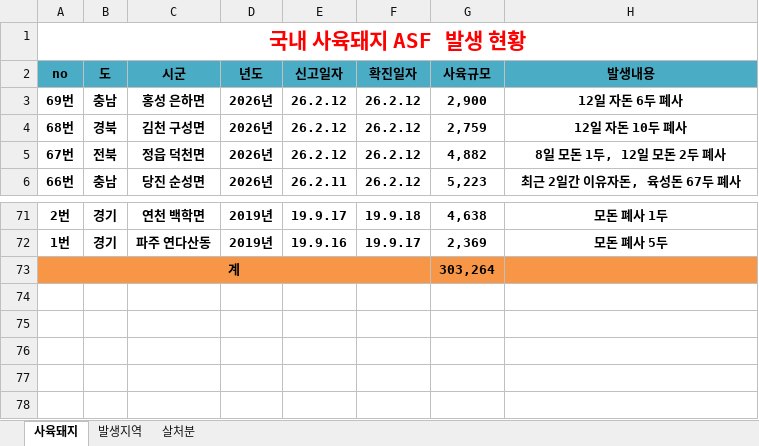
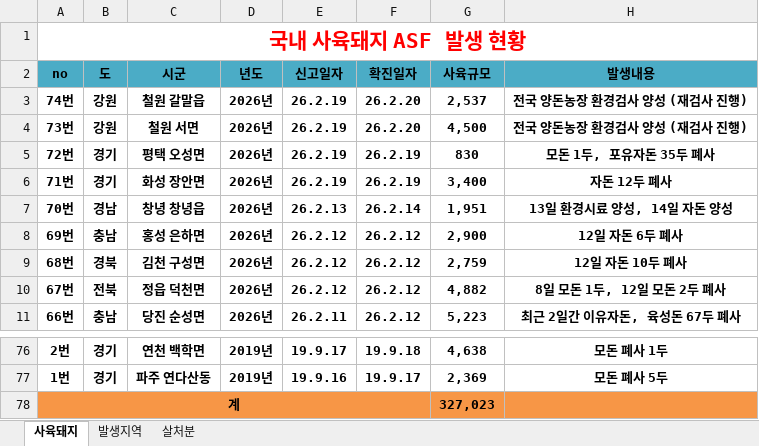
Before and after one commit to jinkiyun-create/asf-web, an Excel workbook: data.xlsx, sheet 사육돼지, drawn as a sheet; only a part is shown, gaps mark what is left out; values as stored, in another font and other column widths than the file's, no borders; addresses are those after the commit; the diff names each change by its address in the sheet, - before the commit and + after, or states it on an @@ line.

Commit message:
Add files via upload

```diff
--- a/data.xlsx (sheet 사육돼지)
+++ b/data.xlsx (sheet 사육돼지)
+row 3: 74번 | 강원 | 철원 갈말읍 | 2026년 | 26.2.19 | 26.2.20 | 2,537 | 전국 양돈농장 환경검사 양성 (재검사 진행)
+row 4: 73번 | 강원 | 철원 서면 | 2026년 | 26.2.19 | 26.2.20 | 4,500 | 전국 양돈농장 환경검사 양성 (재검사 진행)
+row 5: 72번 | 경기 | 평택 오성면 | 2026년 | 26.2.19 | 26.2.19 | 830 | 모돈 1두, 포유자돈 35두 폐사
+row 6: 71번 | 경기 | 화성 장안면 | 2026년 | 26.2.19 | 26.2.19 | 3,400 | 자돈 12두 폐사
+row 7: 70번 | 경남 | 창녕 창녕읍 | 2026년 | 26.2.13 | 26.2.14 | 1,951 | 13일 환경시료 양성, 14일 자돈 양성
-G78 (사육규모): 303,264
+G78 (사육규모): 327,023
```
